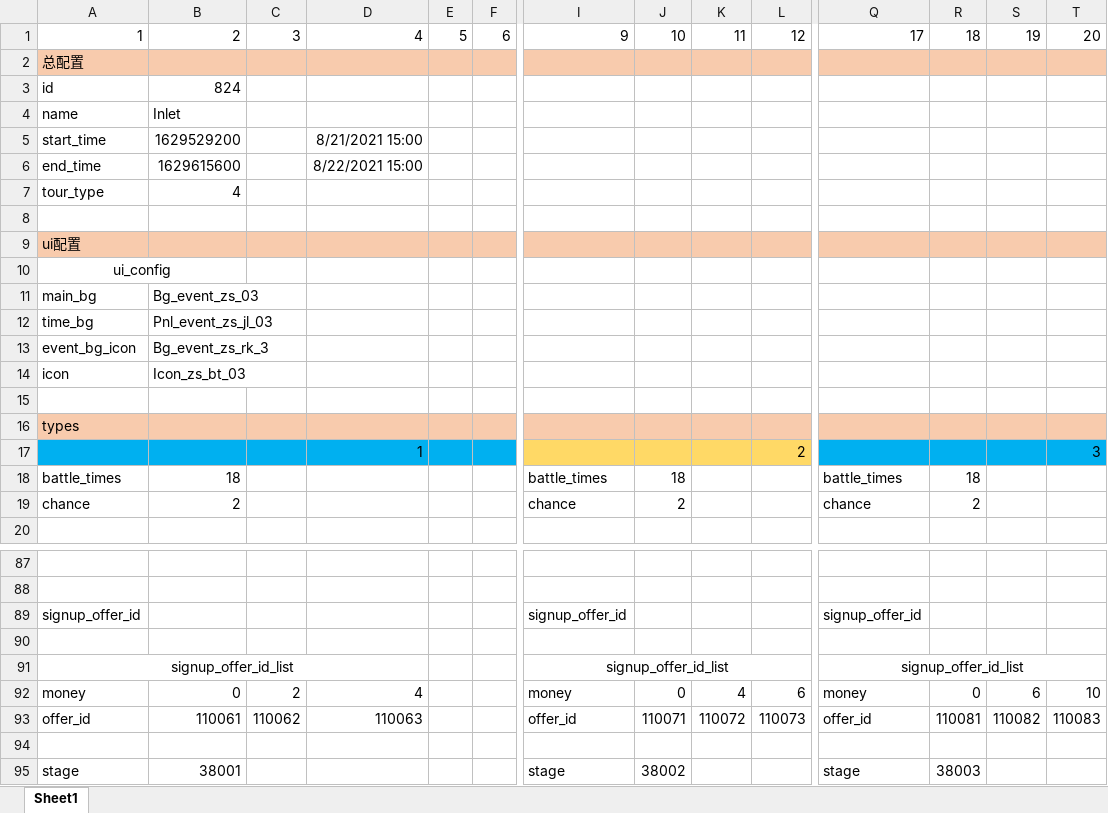
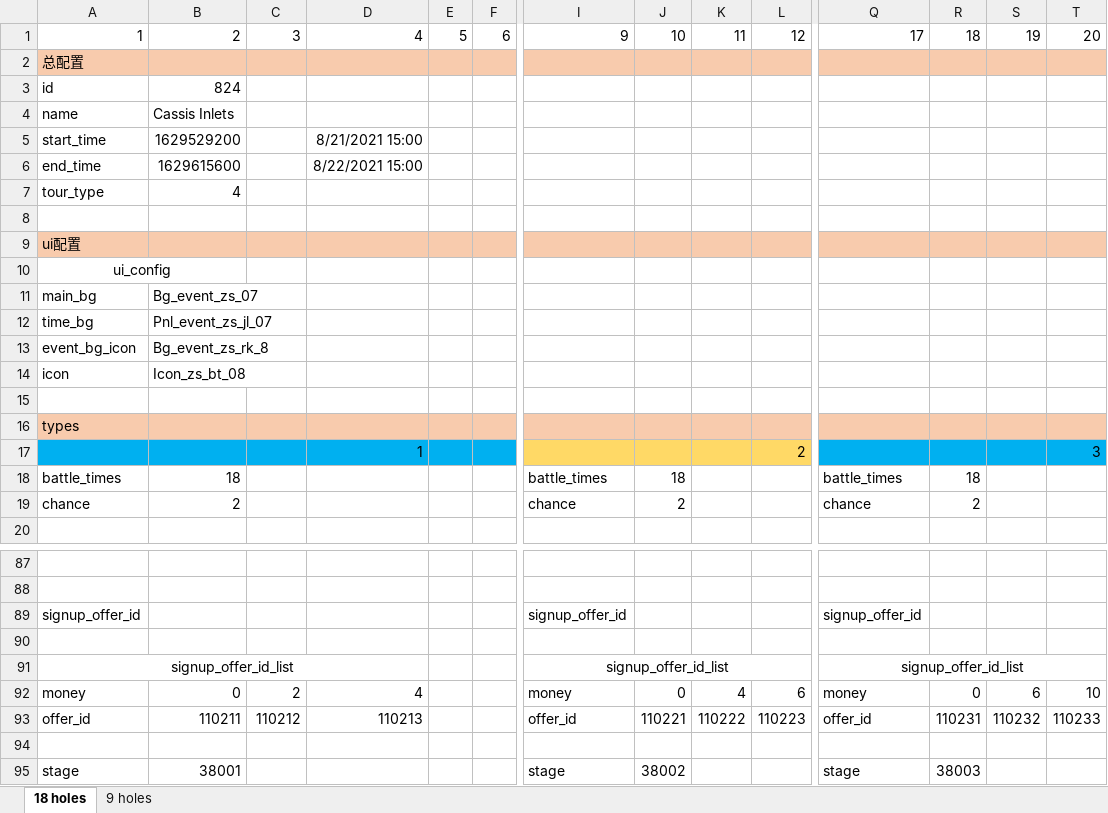
Before and after one commit to IntelHeartPrime/Gamedev_Tools, an Excel workbook: Tournament/TournamentConfig.xlsx, sheet 18 holes, drawn as a sheet; only a part is shown, gaps mark what is left out; values as stored, in another font and other column widths than the file's, no borders; removed rows and columns are numbered as before the commit, all else as after; rows hold the shown columns only; the diff names each change by its address in the sheet, - before the commit and + after, or states it on an @@ line.

```diff
--- a/Tournament/TournamentConfig.xlsx (sheet 18 holes)
+++ b/Tournament/TournamentConfig.xlsx (sheet 18 holes)
-sheet tab: Sheet1
+sheet tab: 18 holes
+sheet tab: 9 holes
-B4: Inlet
+B4: Cassis Inlets
-B11: Bg_event_zs_03
+B11: Bg_event_zs_07
-B12: Pnl_event_zs_jl_03
+B12: Pnl_event_zs_jl_07
-B13: Bg_event_zs_rk_3
+B13: Bg_event_zs_rk_8
-B14: Icon_zs_bt_03
+B14: Icon_zs_bt_08
-row 93: offer_id | 110061 | 110062 | 110063 |  |  | offer_id | 110071 | 110072 | 110073 | offer_id | 110081 | 110082 | 110083
+row 93: offer_id | 110211 | 110212 | 110213 |  |  | offer_id | 110221 | 110222 | 110223 | offer_id | 110231 | 110232 | 110233
```
Also changed, not shown: 2 other files.
